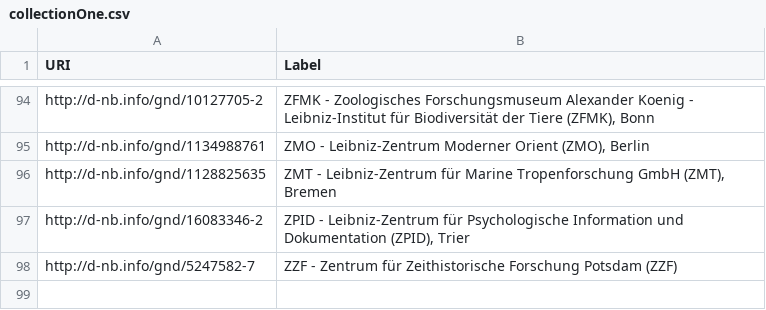
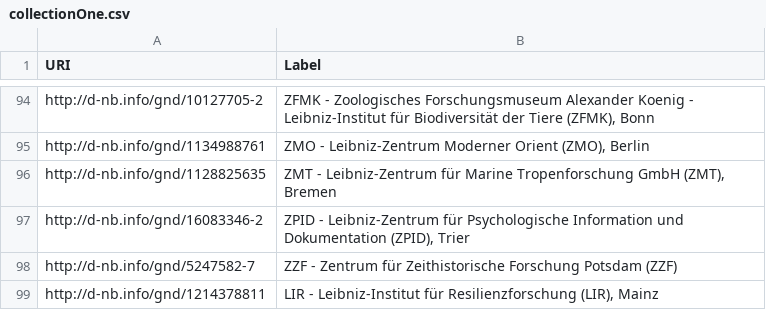
Before and after one commit to hbz/to.science.forms, a CSV file: conf/collectionOne.csv, drawn as a sheet; only a part is shown, gaps mark what is left out.

Commit message:
added new Leibnitzinstitut: LIR

```diff
--- a/conf/collectionOne.csv
+++ b/conf/collectionOne.csv
@@ -98 +98,2 @@
 "http://d-nb.info/gnd/5247582-7","ZZF - Zentrum für Zeithistorische Forschung Potsdam (ZZF)"
+"http://d-nb.info/gnd/1214378811","LIR - Leibniz-Institut für Resilienzforschung (LIR), Mainz"
```
